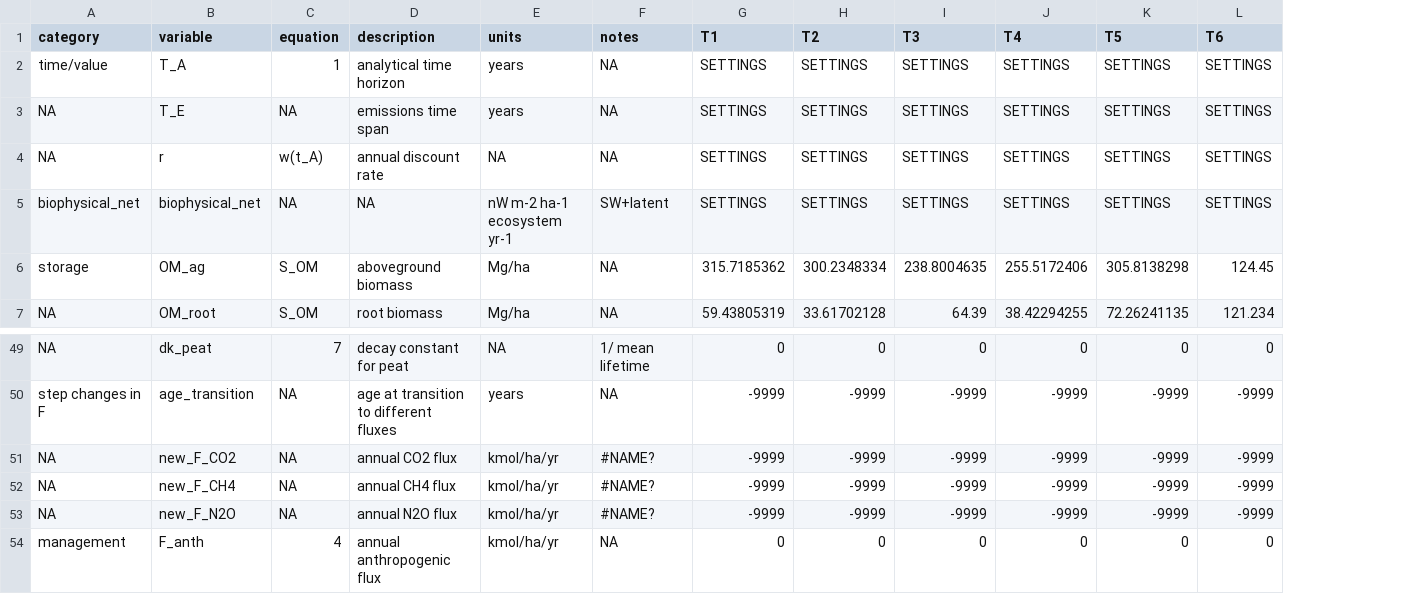
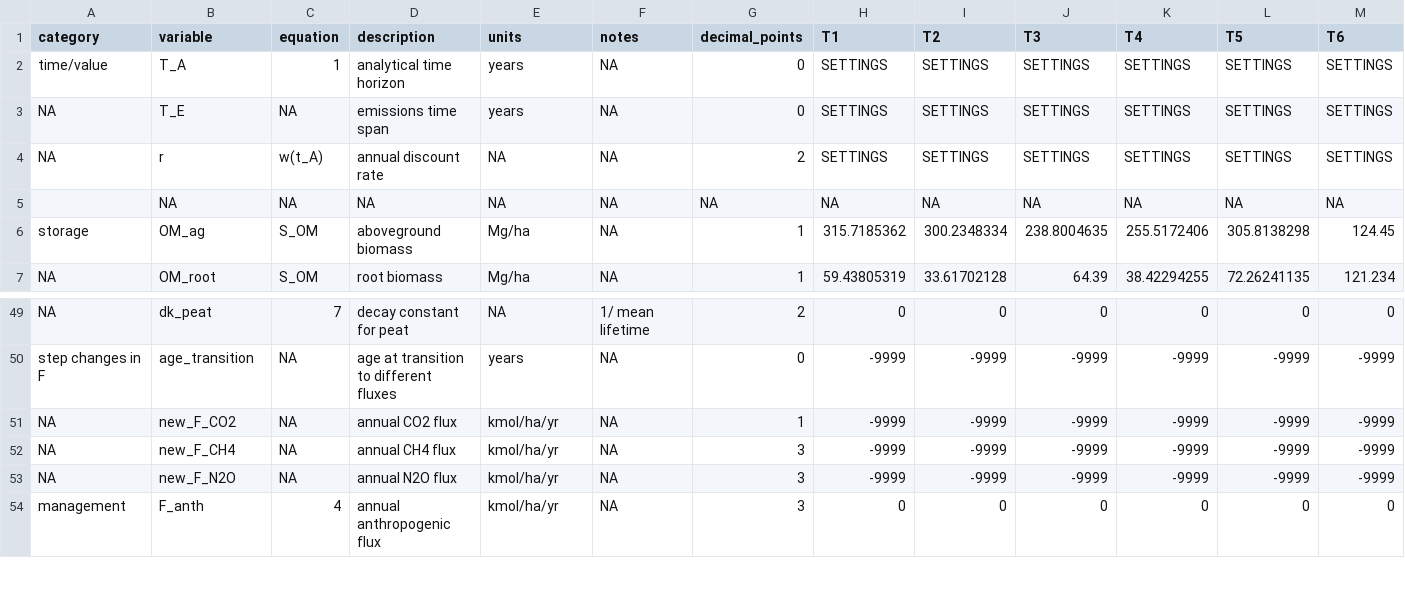
Before and after one commit to ebimodeling/ghgvc, a CSV file: public/data/maps/biome_defaults.csv, drawn as a sheet; only a part is shown, gaps mark what is left out; removed rows and columns are numbered as before the commit, all else as after; rows hold the shown columns only; the diff names each change by its address in the sheet, - before the commit and + after, or states it on an @@ line.

Commit message:
added column indicating number of decimal points for each variable
added column indicating number of decimal points to display for each
variable

```diff
--- a/public/data/maps/biome_defaults.csv
+++ b/public/data/maps/biome_defaults.csv
+column G (decimal_points), rows 2-4: 0 | 0 | 2; rows 6-7: 1 | 1; rows 49-54: 2 | 0 | 1 | 3 | 3 | 3
-row 5: biophysical_net | biophysical_net | NA | NA | nW m-2 ha-1 ecosystem yr-1 | SW+latent | SETTINGS | SETTINGS | SETTINGS | SETTINGS | SETTINGS | SETTINGS
+row 5:  | NA | NA | NA | NA | NA | NA | NA | NA | NA | NA | NA | NA
-F51:F53 (notes): #NAME?
+F51:F53 (notes): NA
```
